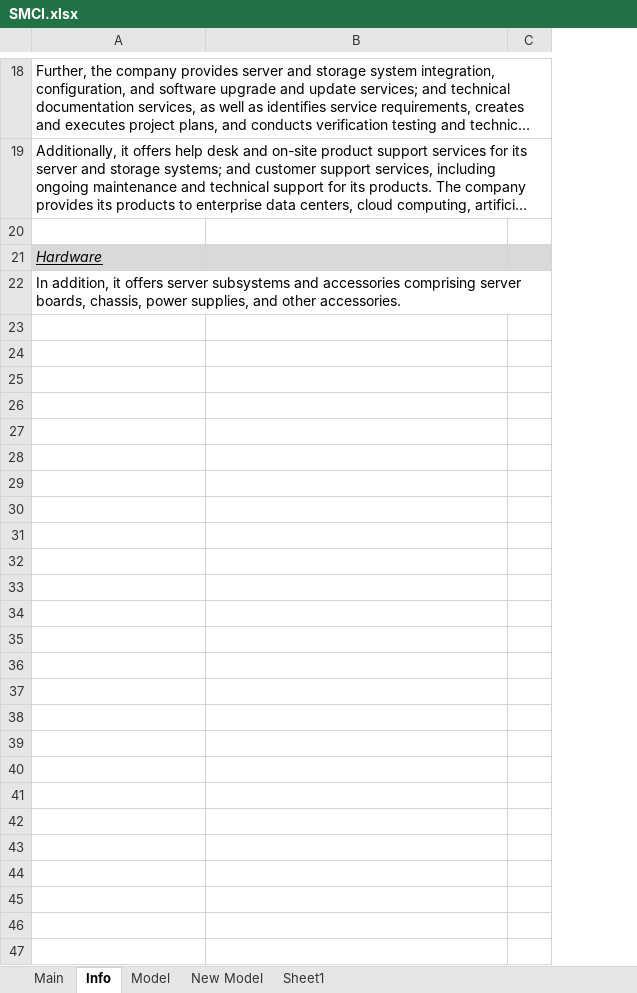
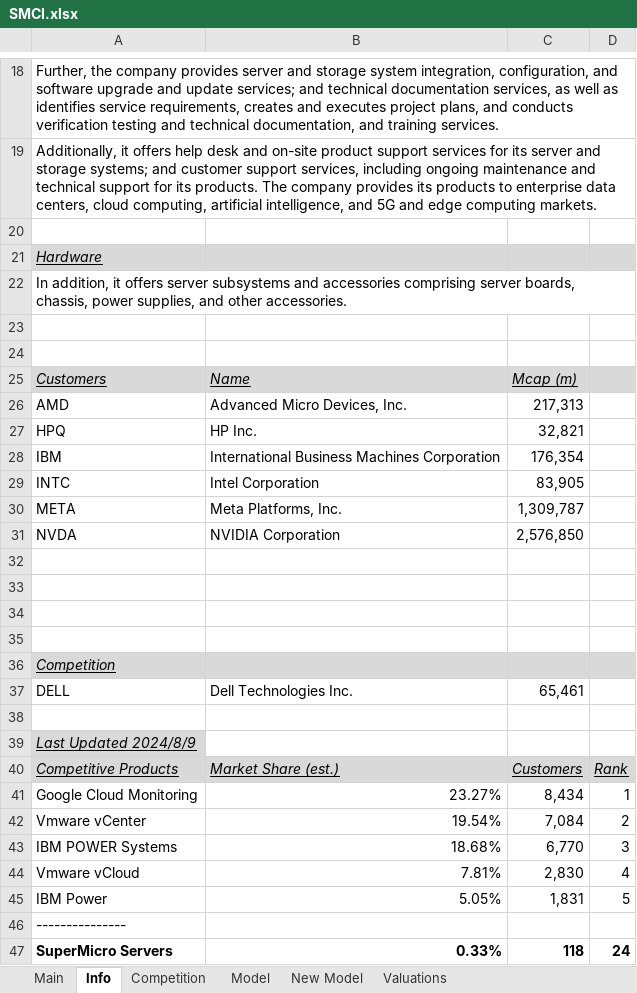
Before and after one commit to Primitive-Coding/Company-Models-Demo, an Excel workbook: SMCI/SMCI.xlsx, sheet Info, drawn as a sheet; only a part is shown, gaps mark what is left out; long unchanged cells end in …; values as stored, in another font and other column widths than the file's, no borders; removed rows and columns are numbered as before the commit, all else as after; the diff covers the shown part only; the diff names each change by its address in the sheet, - before the commit and + after, or states it on an @@ line.

```diff
--- a/SMCI/SMCI.xlsx (sheet Info)
+++ b/SMCI/SMCI.xlsx (sheet Info)
-sheet tab: Sheet1
+sheet tab: Valuations
+sheet tab: Competition
-column C, empty
+column C, empty
+column D, empty
+row 23: (empty)
+row 24: (empty)
+row 25: Customers | Name | Mcap (m)
+row 26: AMD | Advanced Micro Devices, Inc. | 217,313
+row 27: HPQ | HP Inc. | 32,821
+row 28: IBM | International Business Machines Corporation | 176,354
+row 29: INTC | Intel Corporation | 83,905
+row 30: META | Meta Platforms, Inc. | 1,309,787
+row 31: NVDA | NVIDIA Corporation | 2,576,850
+row 32: (empty)
+row 33: (empty)
+row 34: (empty)
+row 35: (empty)
+row 36: Competition
+row 37: DELL | Dell Technologies Inc. | 65,461
+row 38: (empty)
+row 39: Last Updated 2024/8/9
+row 40: Competitive Products | Market Share (est.) | Customers | Rank
+row 41: Google Cloud Monitoring | 23.27% | 8,434 | 1
+row 42: Vmware vCenter | 19.54% | 7,084 | 2
+row 43: IBM POWER Systems | 18.68% | 6,770 | 3
+row 44: Vmware vCloud | 7.81% | 2,830 | 4
+row 45: IBM Power | 5.05% | 1,831 | 5
+row 46: ---------------
+row 47: SuperMicro Servers | 0.33% | 118 | 24
```
Also changed, not shown: 1 edited cell elsewhere in this sheet, sheet New Model, sheet Main, formulas that keep their value, charts or pictures, ASTS/ASTS.xlsx, KTOS/KTOS.xlsx, 24 other files.
